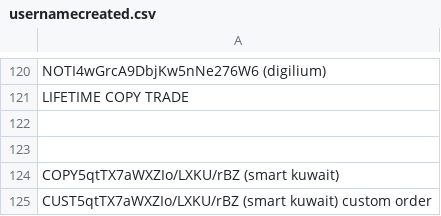
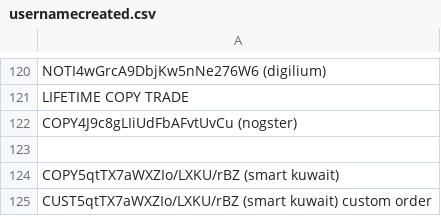
Before and after one commit to infotechniques/infotechniques.github.io, a CSV file: usernamecreated.csv, drawn as a sheet; only a part is shown, gaps mark what is left out.

Commit message:
Update usernamecreated.csv

```diff
--- a/usernamecreated.csv
+++ b/usernamecreated.csv
@@ -121,3 +121,3 @@ NOTI4wGrcA9DbjKw5nNe276W6  (digilium)
 LIFETIME COPY TRADE
-
+COPY4J9c8gLIiUdFbAFvtUvCu (nogster)
 
```
